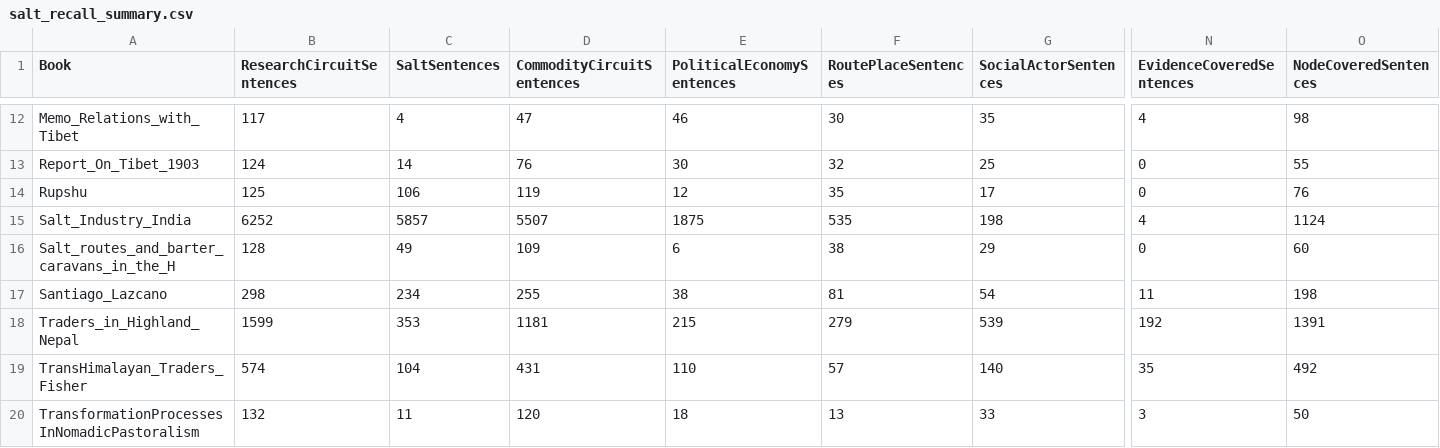
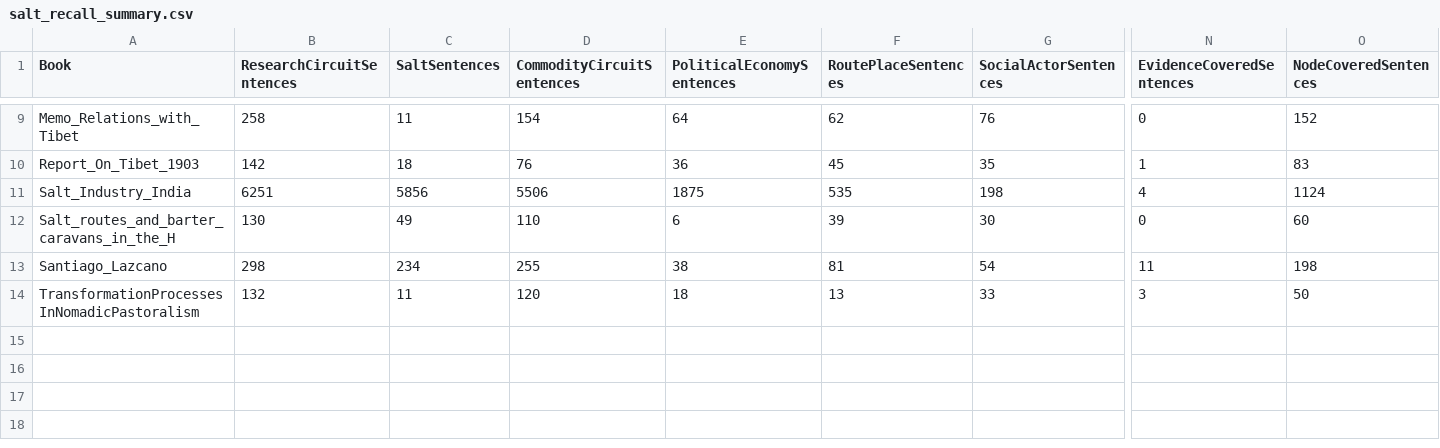
Before and after one commit to argamas23/Research, a CSV file: Mine/outputs/salt_recall_summary.csv, drawn as a sheet; only a part is shown, gaps mark what is left out; removed rows and columns are numbered as before the commit, all else as after; rows hold the shown columns only; the diff covers the shown part only; the diff names each change by its address in the sheet, - before the commit and + after, or states it on an @@ line.

```diff
--- a/Mine/outputs/salt_recall_summary.csv
+++ b/Mine/outputs/salt_recall_summary.csv
-B9 (ResearchCircuitSentences): 117
+B9 (ResearchCircuitSentences): 258
-C9 (SaltSentences): 4
+C9 (SaltSentences): 11
-D9 (CommodityCircuitSentences): 47
+D9 (CommodityCircuitSentences): 154
-E9 (PoliticalEconomySentences): 46
+E9 (PoliticalEconomySentences): 64
-F9 (RoutePlaceSentences): 30
+F9 (RoutePlaceSentences): 62
-G9 (SocialActorSentences): 35
+G9 (SocialActorSentences): 76
-N9 (EvidenceCoveredSentences): 4
+N9 (EvidenceCoveredSentences): 0
-O9 (NodeCoveredSentences): 98
+O9 (NodeCoveredSentences): 152
-B10 (ResearchCircuitSentences): 124
+B10 (ResearchCircuitSentences): 142
-C10 (SaltSentences): 14
+C10 (SaltSentences): 18
-E10 (PoliticalEconomySentences): 30
+E10 (PoliticalEconomySentences): 36
-F10 (RoutePlaceSentences): 32
+F10 (RoutePlaceSentences): 45
-G10 (SocialActorSentences): 25
+G10 (SocialActorSentences): 35
-N10 (EvidenceCoveredSentences): 0
+N10 (EvidenceCoveredSentences): 1
-O10 (NodeCoveredSentences): 55
+O10 (NodeCoveredSentences): 83
-row 14: Rupshu | 125 | 106 | 119 | 12 | 35 | 17 | 0 | 76
-B11 (ResearchCircuitSentences): 6252
+B11 (ResearchCircuitSentences): 6251
-C11 (SaltSentences): 5857
+C11 (SaltSentences): 5856
-D11 (CommodityCircuitSentences): 5507
+D11 (CommodityCircuitSentences): 5506
-B12 (ResearchCircuitSentences): 128
+B12 (ResearchCircuitSentences): 130
-D12 (CommodityCircuitSentences): 109
+D12 (CommodityCircuitSentences): 110
-F12 (RoutePlaceSentences): 38
+F12 (RoutePlaceSentences): 39
-G12 (SocialActorSentences): 29
+G12 (SocialActorSentences): 30
-row 18: Traders_in_Highland_Nepal | 1599 | 353 | 1181 | 215 | 279 | 539 | 192 | 1391
-row 19: TransHimalayan_Traders_Fisher | 574 | 104 | 431 | 110 | 57 | 140 | 35 | 492
```
Also changed, not shown: 3 removed rows and 48 edited cells elsewhere in this file, Mine/outputs/salt_analysis/salt_all_node_removal_baseline.csv, 2 other files.
